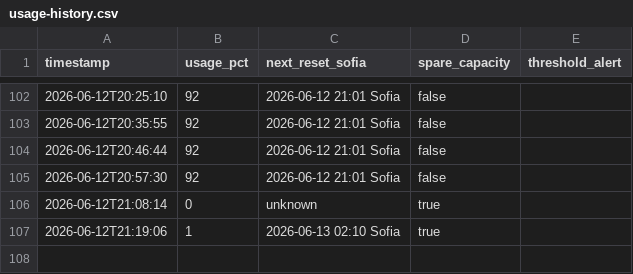
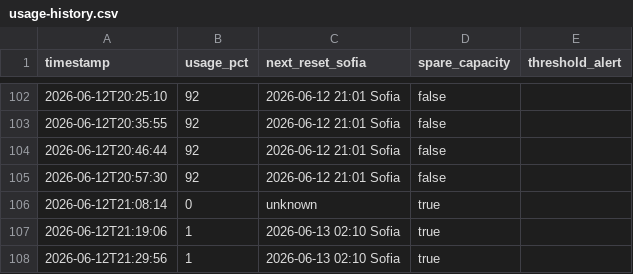
Before and after one commit to bot-io/programming, a CSV file: docs/Hermes/status/usage-history.csv, drawn as a sheet; only a part is shown, gaps mark what is left out.

```diff
--- a/docs/Hermes/status/usage-history.csv
+++ b/docs/Hermes/status/usage-history.csv
@@ -107 +107,2 @@ timestamp,usage_pct,next_reset_sofia,spare_capacity,threshold_alert
 2026-06-12T21:19:06,1,2026-06-13 02:10 Sofia,true,
+2026-06-12T21:29:56,1,2026-06-13 02:10 Sofia,true,
```
Also changed, not shown: 3 other files.
